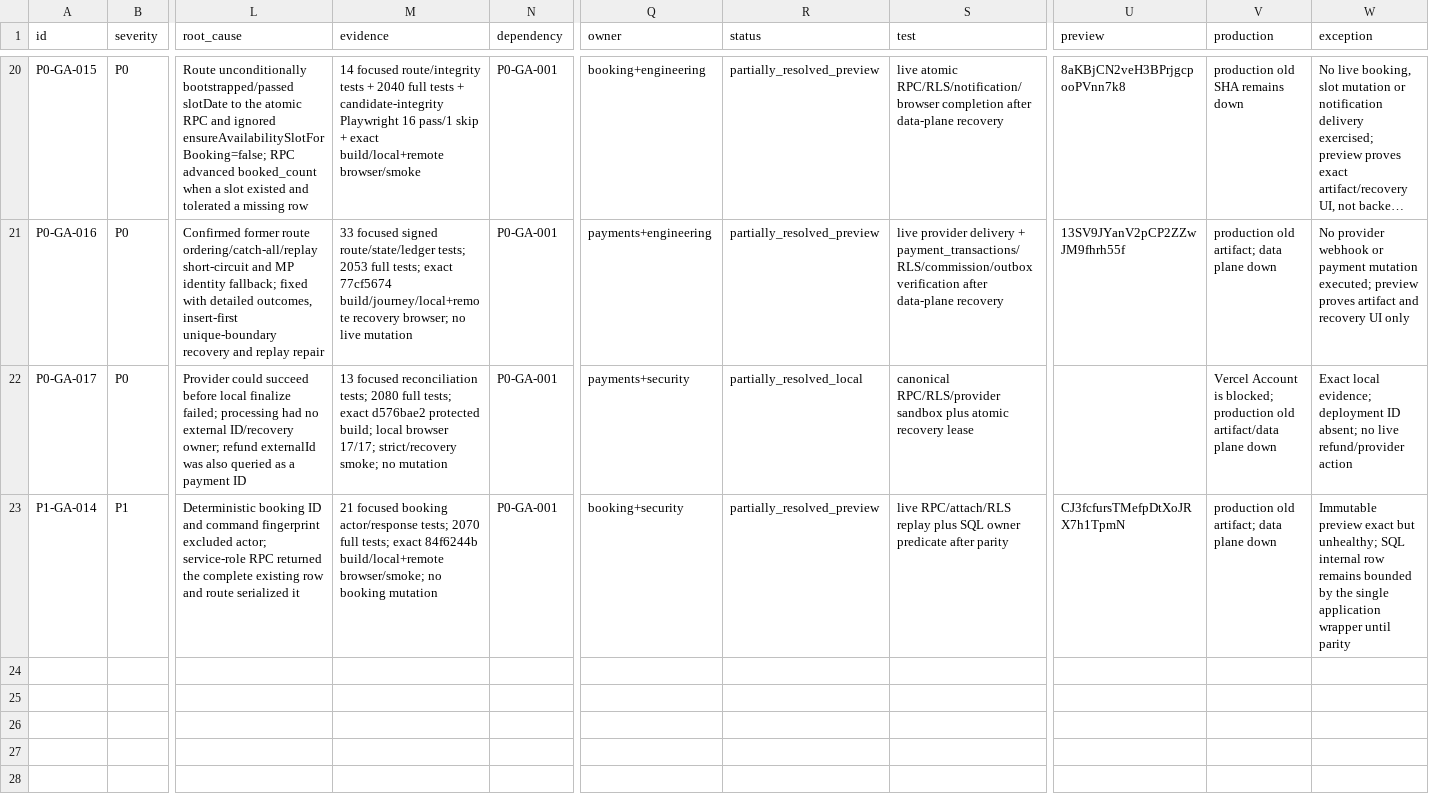
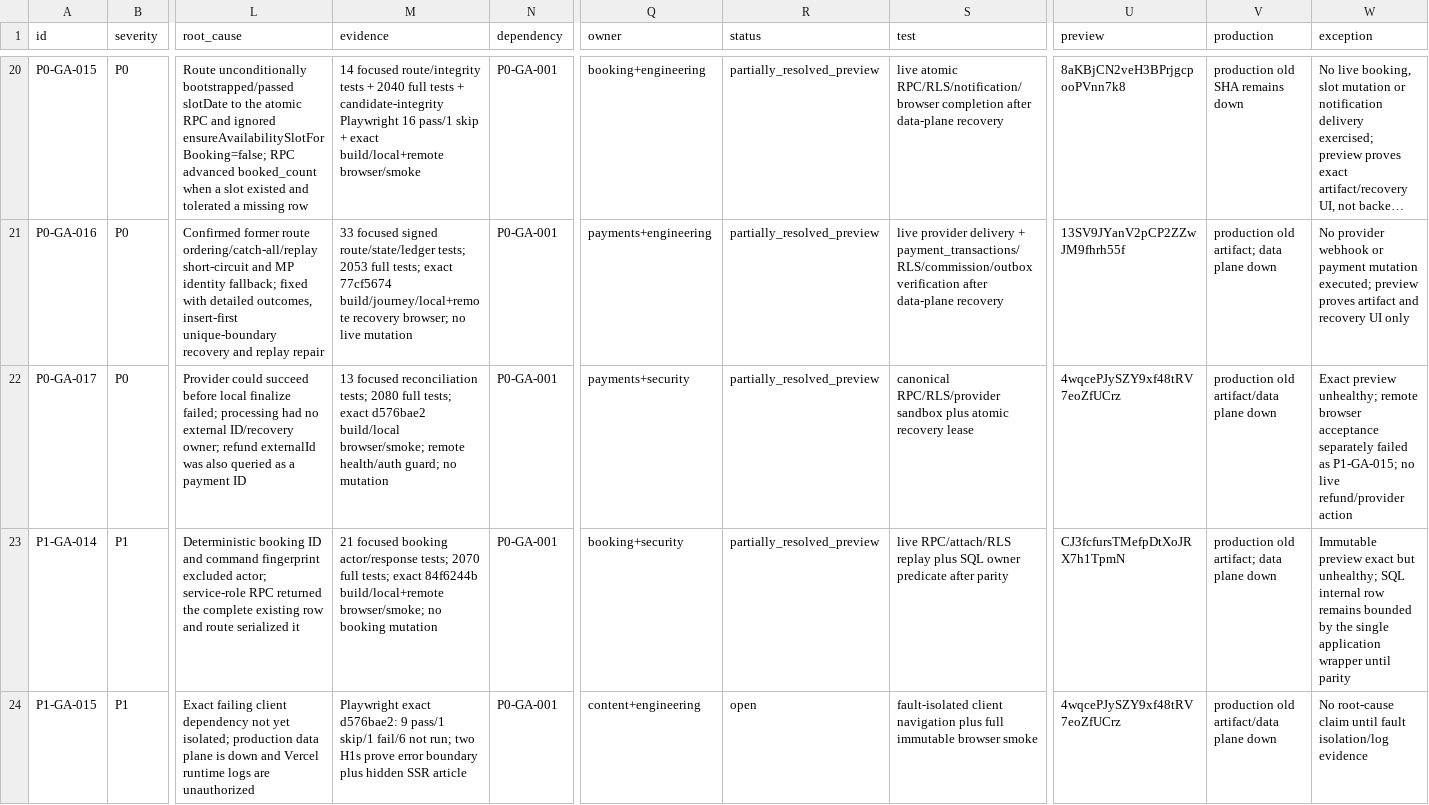
Before and after one commit to Evdokimychev/argentina-travel, a CSV file: docs/project-governance/ISSUE_LEDGER.csv, drawn as a sheet; only a part is shown, gaps mark what is left out; long unchanged cells end in …; rows hold the shown columns only; the diff names each change by its address in the sheet, - before the commit and + after, or states it on an @@ line.

Commit message:
docs: record exact preview browser evidence

```diff
--- a/docs/project-governance/ISSUE_LEDGER.csv
+++ b/docs/project-governance/ISSUE_LEDGER.csv
-M22 (evidence): …exact d576bae2 protected build; local browser 17/17; strict/recovery smoke; no mutation
+M22 (evidence): …exact d576bae2 build/local browser/smoke; remote health/auth guard; no mutation
-R22 (status): partially_resolved_local
+R22 (status): partially_resolved_preview
-U22 (preview): (empty)
+U22 (preview): 4wqcePJySZY9xf48tRV7eoZfUCrz
-V22 (production): Vercel Account is blocked; production old…
+V22 (production): production old…
-W22 (exception): Exact local evidence; deployment ID absent; no live…
+W22 (exception): Exact preview unhealthy; remote browser acceptance separately failed as P1-GA-015; no live…
+row 24: P1-GA-015 | P1 | Exact failing client dependency not yet isolated; production data plane is down and Vercel runtime logs are unauthorized | Playwright exact d576bae2: 9 pass/1 skip/1 fail/6 not run; two H1s prove error boundary plus hidden SSR article | P0-GA-001 | content+engineering | open | fault-isolated client navigation plus full immutable browser smoke | 4wqcePJySZY9xf48tRV7eoZfUCrz | production old artifact/data plane down | No root-cause claim until fault isolation/log evidence
```
Also changed, not shown: 5 other files.
